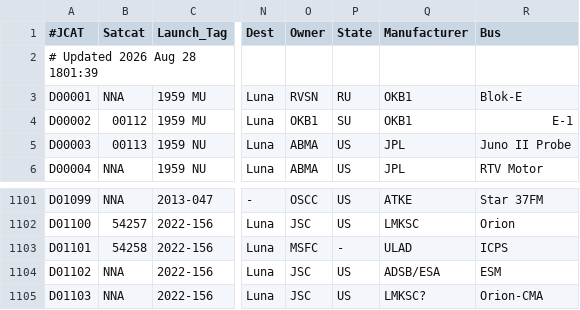
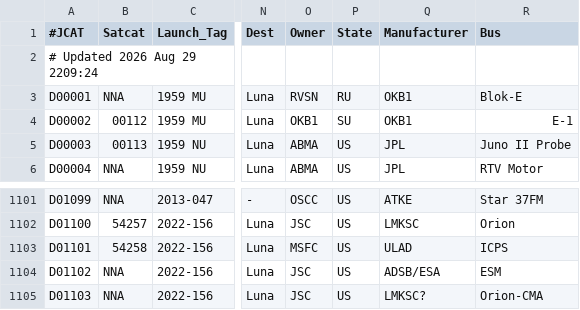
Before and after one commit to sizhewang25/jonathon-space-archive, a TSV file: data/deepcat.tsv, drawn as a sheet; only a part is shown, gaps mark what is left out; the diff names each change by its address in the sheet, - before the commit and + after, or states it on an @@ line.

```diff
--- a/data/deepcat.tsv
+++ b/data/deepcat.tsv
-A2 (#JCAT): # Updated 2026 Aug 28 1801:39
+A2 (#JCAT): # Updated 2026 Aug 29 2209:24
-P1103 (State): -
+P1103 (State): US
```
Also changed, not shown: data/ftocat.tsv, data/geotab.tsv, 5 other files.
